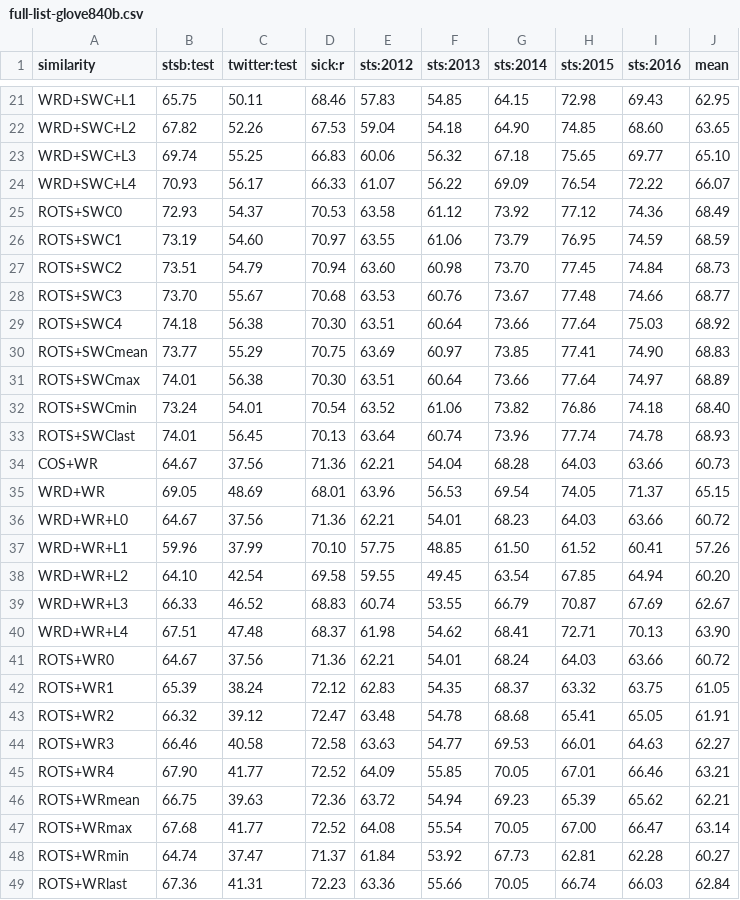
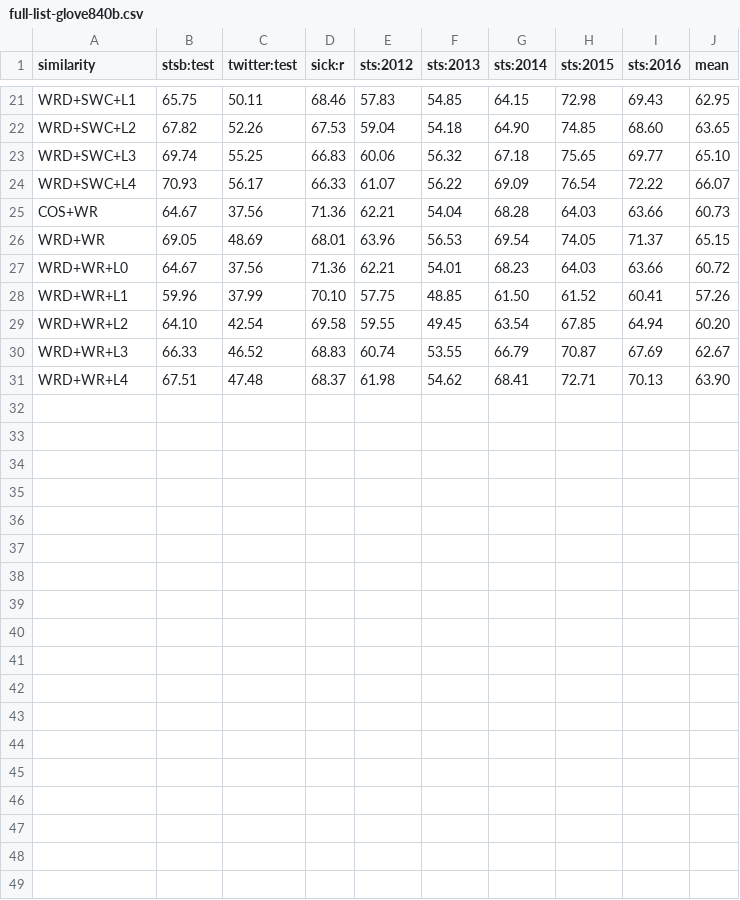
Before and after one commit to zihao-wang/rots, a CSV file: out/full-list-glove840b.csv, drawn as a sheet; only a part is shown, gaps mark what is left out; the diff names each change by its address in the sheet, - before the commit and + after, or states it on an @@ line.

```diff
--- a/out/full-list-glove840b.csv
+++ b/out/full-list-glove840b.csv
-row 25: ROTS+SWC0 | 72.93 | 54.37 | 70.53 | 63.58 | 61.12 | 73.92 | 77.12 | 74.36 | 68.49
-row 26: ROTS+SWC1 | 73.19 | 54.60 | 70.97 | 63.55 | 61.06 | 73.79 | 76.95 | 74.59 | 68.59
-row 27: ROTS+SWC2 | 73.51 | 54.79 | 70.94 | 63.60 | 60.98 | 73.70 | 77.45 | 74.84 | 68.73
-row 28: ROTS+SWC3 | 73.70 | 55.67 | 70.68 | 63.53 | 60.76 | 73.67 | 77.48 | 74.66 | 68.77
-row 29: ROTS+SWC4 | 74.18 | 56.38 | 70.30 | 63.51 | 60.64 | 73.66 | 77.64 | 75.03 | 68.92
-row 30: ROTS+SWCmean | 73.77 | 55.29 | 70.75 | 63.69 | 60.97 | 73.85 | 77.41 | 74.90 | 68.83
-row 31: ROTS+SWCmax | 74.01 | 56.38 | 70.30 | 63.51 | 60.64 | 73.66 | 77.64 | 74.97 | 68.89
-row 32: ROTS+SWCmin | 73.24 | 54.01 | 70.54 | 63.52 | 61.06 | 73.82 | 76.86 | 74.18 | 68.40
-row 33: ROTS+SWClast | 74.01 | 56.45 | 70.13 | 63.64 | 60.74 | 73.96 | 77.74 | 74.78 | 68.93
-row 41: ROTS+WR0 | 64.67 | 37.56 | 71.36 | 62.21 | 54.01 | 68.24 | 64.03 | 63.66 | 60.72
-row 42: ROTS+WR1 | 65.39 | 38.24 | 72.12 | 62.83 | 54.35 | 68.37 | 63.32 | 63.75 | 61.05
-row 43: ROTS+WR2 | 66.32 | 39.12 | 72.47 | 63.48 | 54.78 | 68.68 | 65.41 | 65.05 | 61.91
-row 44: ROTS+WR3 | 66.46 | 40.58 | 72.58 | 63.63 | 54.77 | 69.53 | 66.01 | 64.63 | 62.27
-row 45: ROTS+WR4 | 67.90 | 41.77 | 72.52 | 64.09 | 55.85 | 70.05 | 67.01 | 66.46 | 63.21
-row 46: ROTS+WRmean | 66.75 | 39.63 | 72.36 | 63.72 | 54.94 | 69.23 | 65.39 | 65.62 | 62.21
-row 47: ROTS+WRmax | 67.68 | 41.77 | 72.52 | 64.08 | 55.54 | 70.05 | 67.00 | 66.47 | 63.14
-row 48: ROTS+WRmin | 64.74 | 37.47 | 71.37 | 61.84 | 53.92 | 67.73 | 62.81 | 62.28 | 60.27
-row 49: ROTS+WRlast | 67.36 | 41.31 | 72.23 | 63.36 | 55.66 | 70.05 | 66.74 | 66.03 | 62.84
```
Also changed, not shown: out/benchmark-fasttext.csv, out/benchmark-paranmt.csv, 20 other files.
